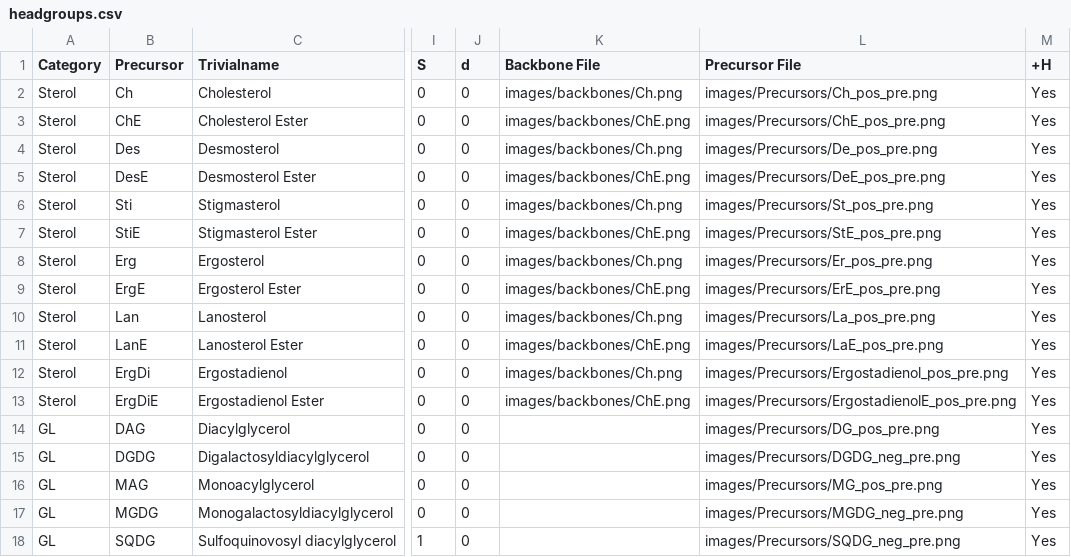
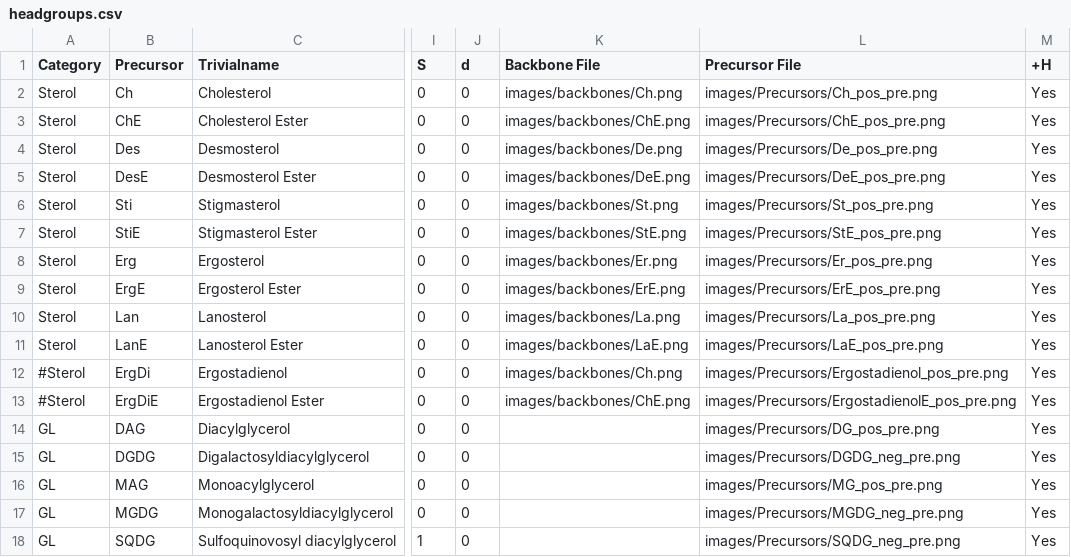
Before and after one commit to lifs-tools/lipidcreator, a CSV file: LipidCreator/data/headgroups.csv, drawn as a sheet; only a part is shown, gaps mark what is left out; the diff names each change by its address in the sheet, - before the commit and + after, or states it on an @@ line.

Commit message:
adjusted sterol backbone images

```diff
--- a/LipidCreator/data/headgroups.csv
+++ b/LipidCreator/data/headgroups.csv
-K4 (Backbone File): images/backbones/Ch.png
+K4 (Backbone File): images/backbones/De.png
-K5 (Backbone File): images/backbones/ChE.png
+K5 (Backbone File): images/backbones/DeE.png
-K6 (Backbone File): images/backbones/Ch.png
+K6 (Backbone File): images/backbones/St.png
-K7 (Backbone File): images/backbones/ChE.png
+K7 (Backbone File): images/backbones/StE.png
-K8 (Backbone File): images/backbones/Ch.png
+K8 (Backbone File): images/backbones/Er.png
-K9 (Backbone File): images/backbones/ChE.png
+K9 (Backbone File): images/backbones/ErE.png
-K10 (Backbone File): images/backbones/Ch.png
+K10 (Backbone File): images/backbones/La.png
-K11 (Backbone File): images/backbones/ChE.png
+K11 (Backbone File): images/backbones/LaE.png
-A12:A13 (Category): Sterol
+A12:A13 (Category): #Sterol
```
Also changed, not shown: LipidCreator/data/ms2fragments.csv, 3 other files.
